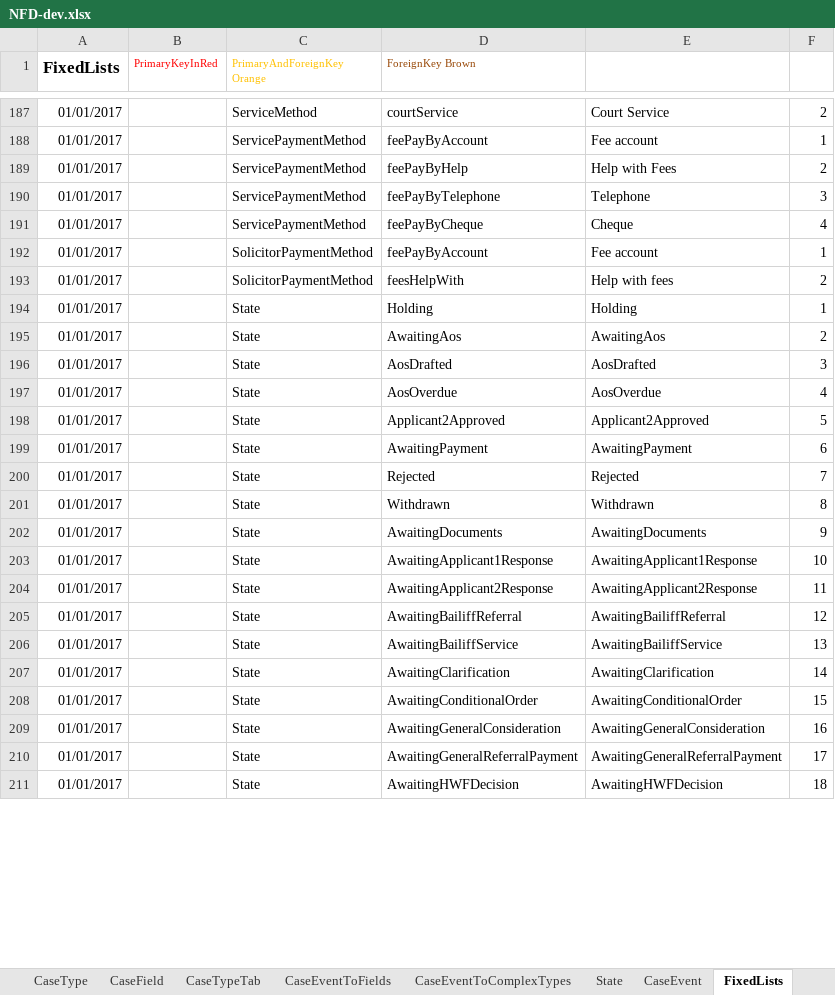
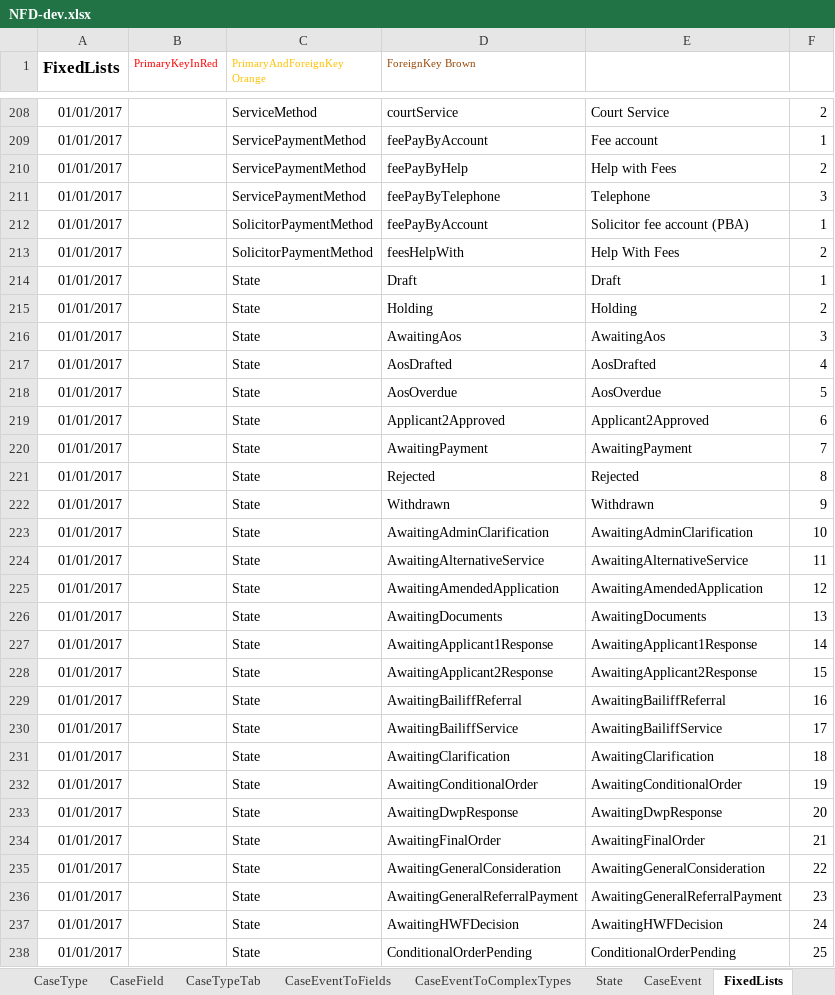
Before and after one commit to hmcts/rse-cft-lib, an Excel workbook: lib-consumer/src/cftlib/resources/NFD-dev.xlsx, sheet FixedLists, drawn as a sheet; only a part is shown, gaps mark what is left out; values as stored, in another font and other column widths than the file's, no borders; removed rows and columns are numbered as before the commit, all else as after; the diff covers the shown part only; the diff names each change by its address in the sheet, - before the commit and + after, or states it on an @@ line.

```diff
--- a/lib-consumer/src/cftlib/resources/NFD-dev.xlsx (sheet FixedLists)
+++ b/lib-consumer/src/cftlib/resources/NFD-dev.xlsx (sheet FixedLists)
-row 191: 01/01/2017 |  | ServicePaymentMethod | feePayByCheque | Cheque | 4
-E212: Fee account
+E212: Solicitor fee account (PBA)
-E213: Help with fees
+E213: Help With Fees
+row 214: 01/01/2017 |  | State | Draft | Draft | 1
-F215: 1
+F215: 2
-F216: 2
+F216: 3
-F217: 3
+F217: 4
-F218: 4
+F218: 5
-F219: 5
+F219: 6
-F220: 6
+F220: 7
-F221: 7
+F221: 8
-F222: 8
+F222: 9
+row 223: 01/01/2017 |  | State | AwaitingAdminClarification | AwaitingAdminClarification | 10
+row 224: 01/01/2017 |  | State | AwaitingAlternativeService | AwaitingAlternativeService | 11
+row 225: 01/01/2017 |  | State | AwaitingAmendedApplication | AwaitingAmendedApplication | 12
-F226: 9
+F226: 13
-F227: 10
+F227: 14
-F228: 11
+F228: 15
-F229: 12
+F229: 16
-F230: 13
+F230: 17
-F231: 14
+F231: 18
-F232: 15
+F232: 19
+row 233: 01/01/2017 |  | State | AwaitingDwpResponse | AwaitingDwpResponse | 20
+row 234: 01/01/2017 |  | State | AwaitingFinalOrder | AwaitingFinalOrder | 21
-F235: 16
+F235: 22
-F236: 17
+F236: 23
-F237: 18
+F237: 24
+row 238: 01/01/2017 |  | State | ConditionalOrderPending | ConditionalOrderPending | 25
```
Also changed, not shown: 39 added rows, 11 removed rows and 111 edited cells elsewhere in this sheet, sheet AuthorisationCaseField, sheet CaseTypeTab, sheet CaseEventToFields, sheet CaseField, sheet CaseEvent, sheet AuthorisationCaseState, 10 more sheets.
